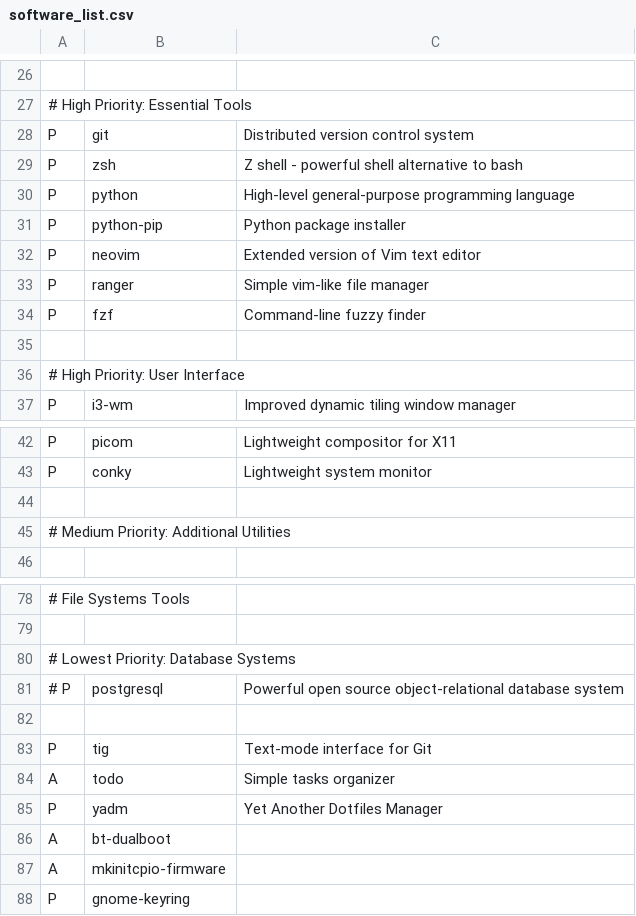
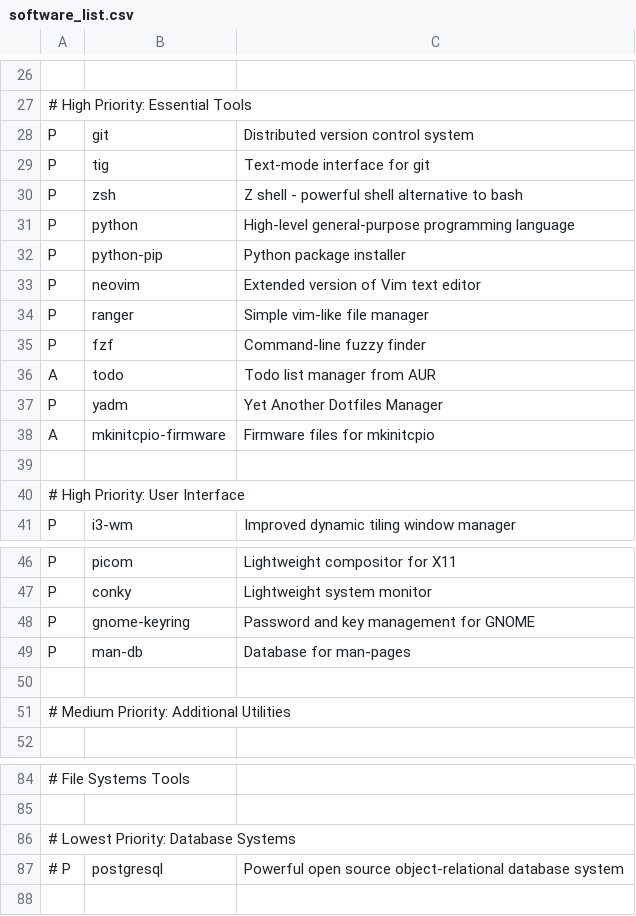
Before and after one commit to mmxxon/arch-config, a CSV file: software_list.csv, drawn as a sheet; only a part is shown, gaps mark what is left out; removed rows and columns are numbered as before the commit, all else as after; the diff names each change by its address in the sheet, - before the commit and + after, or states it on an @@ line.

Commit message:
feat: Added firmware and essential tools

```diff
--- a/software_list.csv
+++ b/software_list.csv
+row 29: P | tig | Text-mode interface for git
+row 36: A | todo | Todo list manager from AUR
@@ row 85 moved to row 37: P @@
+row 38: A | mkinitcpio-firmware | Firmware files for mkinitcpio
+row 48: P | gnome-keyring | Password and key management for GNOME
+row 49: P | man-db | Database for man-pages
-row 82: (empty)
-row 83: P | tig | Text-mode interface for Git
-row 84: A | todo | Simple tasks organizer
-row 86: A | bt-dualboot
-row 87: A | mkinitcpio-firmware
-row 88: P | gnome-keyring
```
